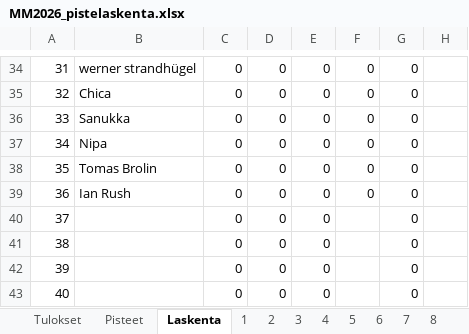
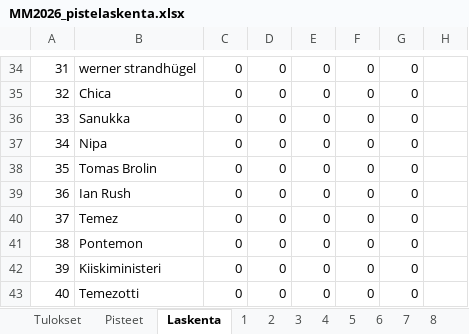
Before and after one commit to tuukkahyytiainen-byte/veikkaus2026, an Excel workbook: MM2026_pistelaskenta.xlsx, sheet Laskenta, drawn as a sheet; only a part is shown, gaps mark what is left out; values as stored, in another font and other column widths than the file's, no borders; the diff names each change by its address in the sheet, - before the commit and + after, or states it on an @@ line.

```diff
--- a/MM2026_pistelaskenta.xlsx (sheet Laskenta)
+++ b/MM2026_pistelaskenta.xlsx (sheet Laskenta)
-B40: (empty)
+B40: Temez
-F40:F43: (empty)
+F40:F43: 0
-B41: (empty)
+B41: Pontemon
-B42: (empty)
+B42: Kiiskiministeri
-B43: (empty)
+B43: Temezotti
```
Also changed, not shown: sheet 40, sheet 39, sheet 38, sheet 37, sheet Pisteet.
